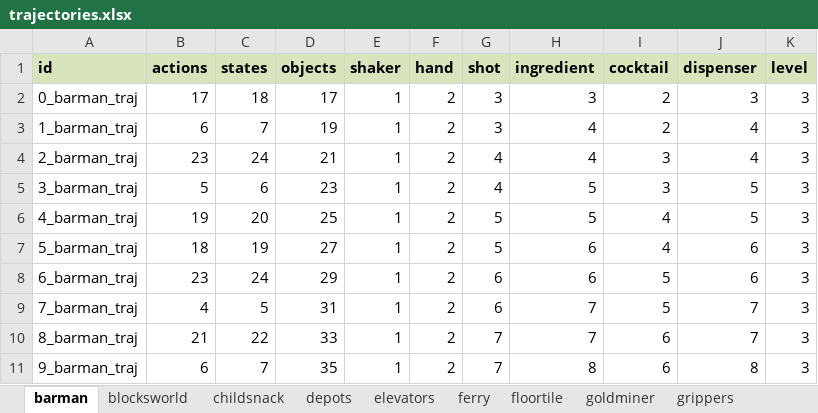
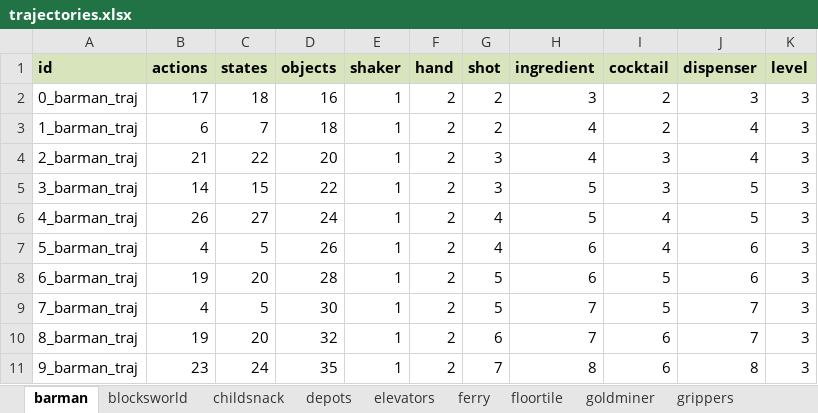
Before and after one commit to LamannaLeonardo/AMLGym, an Excel workbook: benchmarks/trajectories.xlsx, sheet barman, drawn as a sheet; values as stored, in another font and other column widths than the file's, no borders; the diff names each change by its address in the sheet, - before the commit and + after, or states it on an @@ line.

```diff
--- a/benchmarks/trajectories.xlsx (sheet barman)
+++ b/benchmarks/trajectories.xlsx (sheet barman)
-D2 (objects): 17
+D2 (objects): 16
-G2:G3 (shot): 3
+G2:G3 (shot): 2
-D3 (objects): 19
+D3 (objects): 18
-B4 (actions): 23
+B4 (actions): 21
-C4 (states): 24
+C4 (states): 22
-D4 (objects): 21
+D4 (objects): 20
-G4:G5 (shot): 4
+G4:G5 (shot): 3
-B5 (actions): 5
+B5 (actions): 14
-C5 (states): 6
+C5 (states): 15
-D5 (objects): 23
+D5 (objects): 22
-B6 (actions): 19
+B6 (actions): 26
-C6 (states): 20
+C6 (states): 27
-D6 (objects): 25
+D6 (objects): 24
-G6:G7 (shot): 5
+G6:G7 (shot): 4
-B7 (actions): 18
+B7 (actions): 4
-C7 (states): 19
+C7 (states): 5
-D7 (objects): 27
+D7 (objects): 26
-B8 (actions): 23
+B8 (actions): 19
-C8 (states): 24
+C8 (states): 20
-D8 (objects): 29
+D8 (objects): 28
-G8:G9 (shot): 6
+G8:G9 (shot): 5
-D9 (objects): 31
+D9 (objects): 30
-B10 (actions): 21
+B10 (actions): 19
-C10 (states): 22
+C10 (states): 20
-D10 (objects): 33
+D10 (objects): 32
-G10 (shot): 7
+G10 (shot): 6
-B11 (actions): 6
+B11 (actions): 23
-C11 (states): 7
+C11 (states): 24
```
Also changed, not shown: sheet transport, sheet matchingbw, sheet satellite, sheet elevators, sheet rovers, sheet nomystery, 13 more sheets, benchmarks/domains.xlsx, 3 other files.
